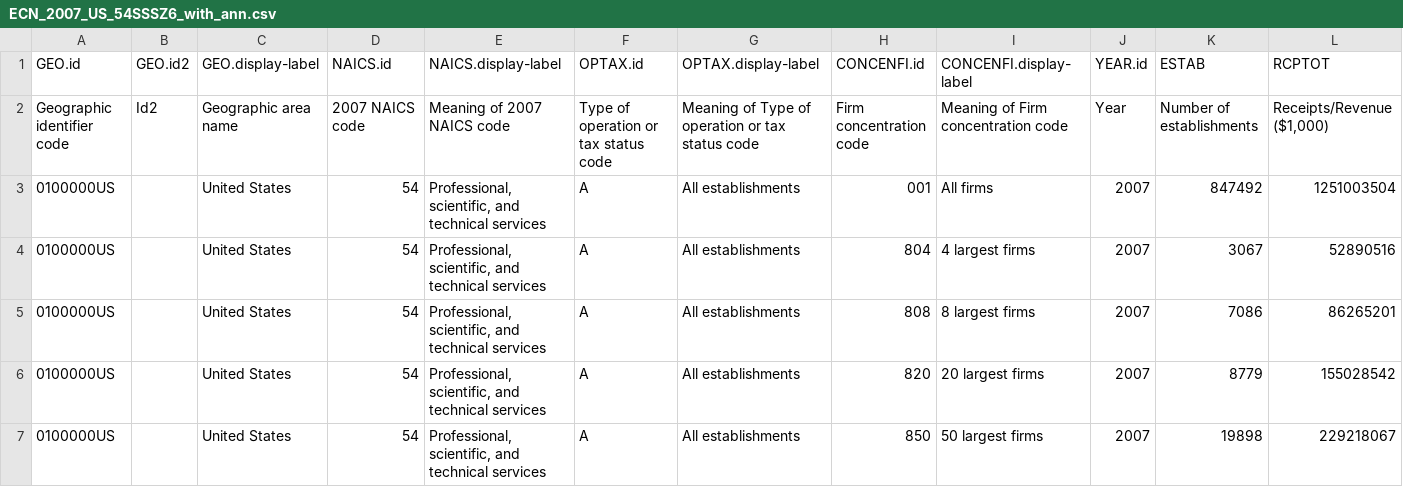
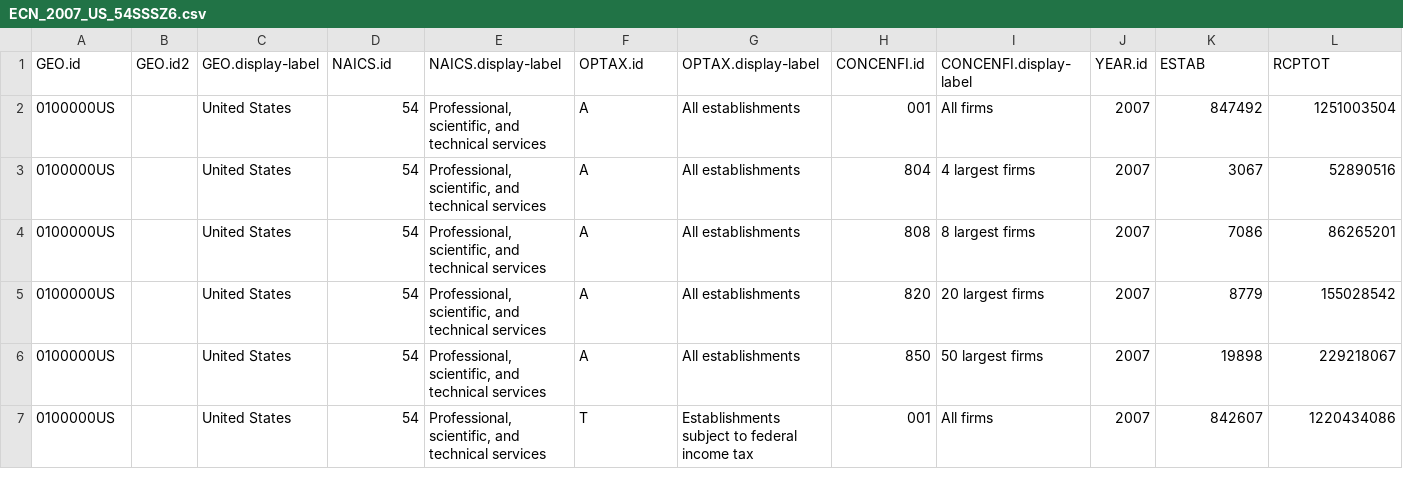
Before and after one commit to sinclairtarget/the-monopolists-are-winning, a CSV file: concentration-data/2007/ECN_2007_US_54SSSZ6.csv (was concentration-data/2007/ECN_2007_US_54SSSZ6_with_ann.csv), drawn as a sheet; only a part is shown; the shorter side is filled out with more unchanged rows; rows hold the shown columns only; the diff names each change by its address in the sheet, - before the commit and + after, or states it on an @@ line.

Commit message:
Strip annotation row from 2007 concentration data.

```diff
--- a/concentration-data/2007/ECN_2007_US_54SSSZ6_with_ann.csv
+++ b/concentration-data/2007/ECN_2007_US_54SSSZ6.csv
-row 2: Geographic identifier code | Id2 | Geographic area name | 2007 NAICS code | Meaning of 2007 NAICS code | Type of operation or tax status code | Meaning of Type of operation or tax status code | Firm concentration code | Meaning of Firm concentration code | Year | Number of establishments | Receipts/Revenue ($1,000)
```
Also changed, not shown: concentration-data/2007/ECN_2007_US_42SSSZ6.csv, concentration-data/2007/ECN_2007_US_61SSSZ6.csv, 19 other files.
